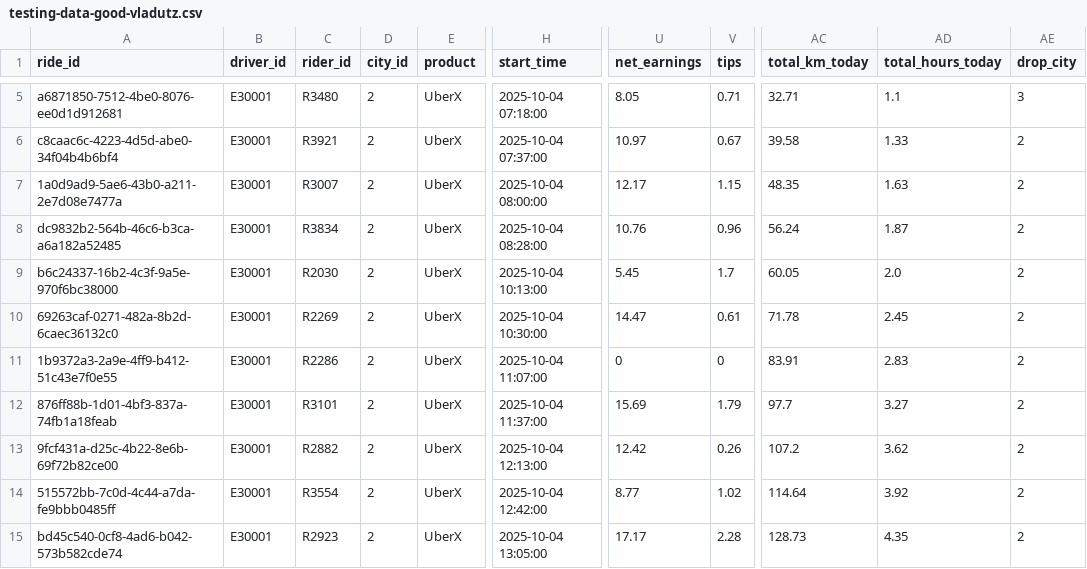
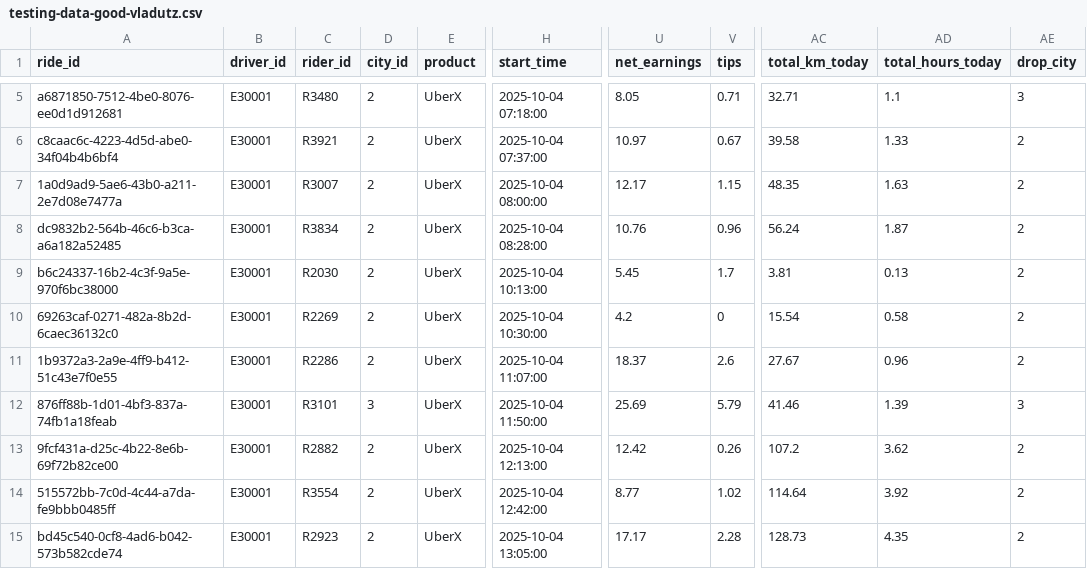
Before and after one commit to Teoneag/Junction-2025, a CSV file: data/testing-data-good-vladutz.csv, drawn as a sheet; only a part is shown, gaps mark what is left out; the diff names each change by its address in the sheet, - before the commit and + after, or states it on an @@ line.

```diff
--- a/data/testing-data-good-vladutz.csv
+++ b/data/testing-data-good-vladutz.csv
-AC9 (total_km_today): 60.05
+AC9 (total_km_today): 3.81
-AD9 (total_hours_today): 2.0
+AD9 (total_hours_today): 0.13
-U10 (net_earnings): 14.47
+U10 (net_earnings): 4.2
-V10 (tips): 0.61
+V10 (tips): 0
-AC10 (total_km_today): 71.78
+AC10 (total_km_today): 15.54
-AD10 (total_hours_today): 2.45
+AD10 (total_hours_today): 0.58
-U11 (net_earnings): 0
+U11 (net_earnings): 18.37
-V11 (tips): 0
+V11 (tips): 2.6
-AC11 (total_km_today): 83.91
+AC11 (total_km_today): 27.67
-AD11 (total_hours_today): 2.83
+AD11 (total_hours_today): 0.96
-D12 (city_id): 2
+D12 (city_id): 3
-H12 (start_time): 2025-10-04 11:37:00
+H12 (start_time): 2025-10-04 11:50:00
-U12 (net_earnings): 15.69
+U12 (net_earnings): 25.69
-V12 (tips): 1.79
+V12 (tips): 5.79
-AC12 (total_km_today): 97.7
+AC12 (total_km_today): 41.46
-AD12 (total_hours_today): 3.27
+AD12 (total_hours_today): 1.39
-AE12 (drop_city): 2
+AE12 (drop_city): 3
```
Also changed, not shown: data/test_69_relocation_schedule_scaled_2_to_8_compact_10_per_city.csv, simulation_output.csv, 2 other files.
